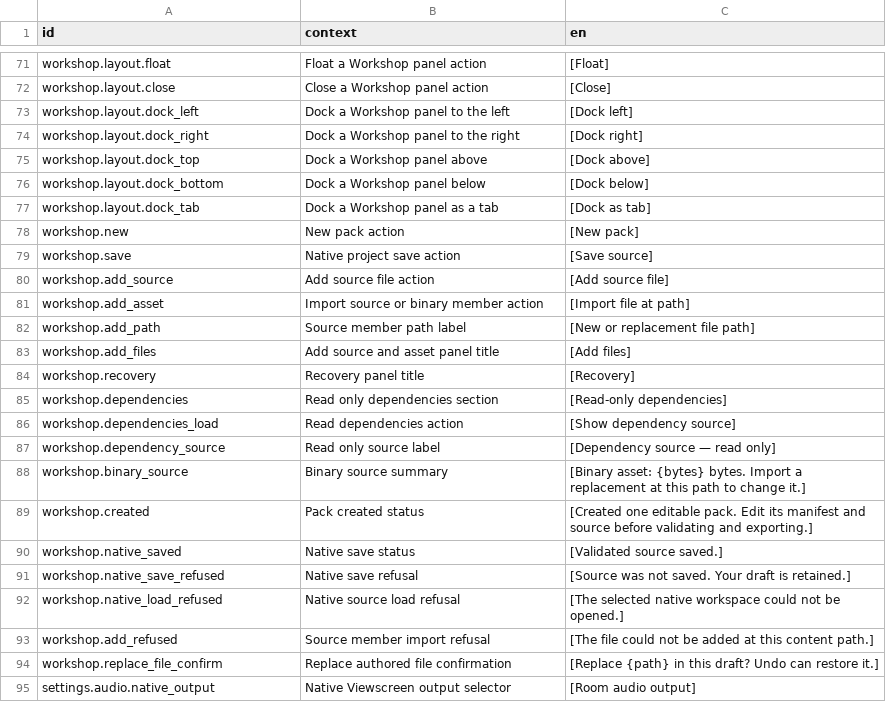
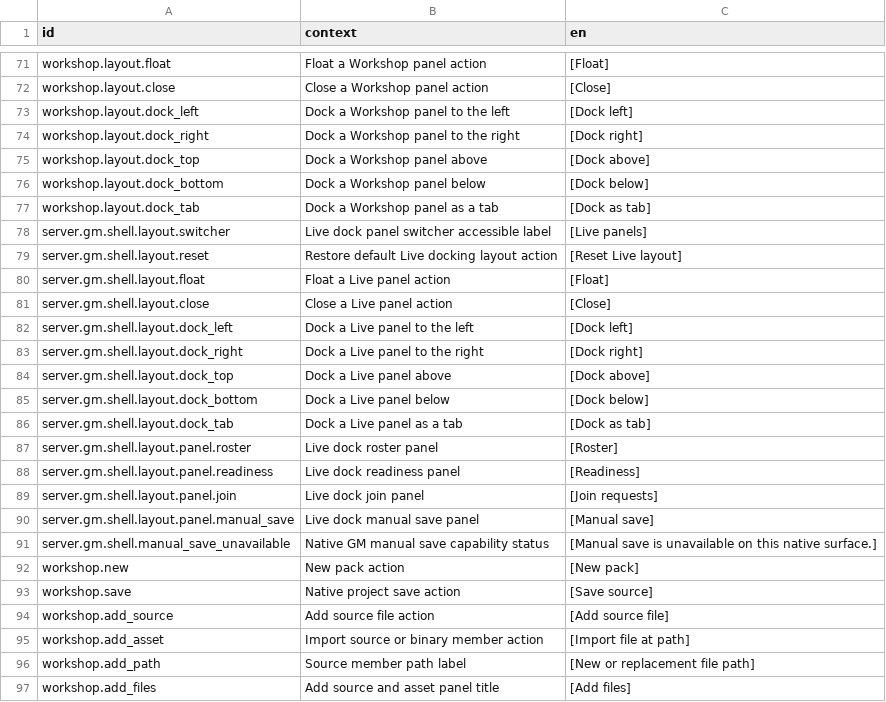
Before and after one commit to jkeywo/project-phoenix-v2, a CSV file: assets/strings/strings.csv, drawn as a sheet; only a part is shown, gaps mark what is left out; the shorter side is filled out with more unchanged rows.

Commit message:
feat(#1498): deliver the Live roster dock tracer
Fixes #1498

```diff
--- a/assets/strings/strings.csv
+++ b/assets/strings/strings.csv
@@ -77,2 +77,16 @@ workshop.layout.dock_bottom,Dock a Workshop panel below,[Dock below]
 workshop.layout.dock_tab,Dock a Workshop panel as a tab,[Dock as tab]
+server.gm.shell.layout.switcher,Live dock panel switcher accessible label,[Live panels]
+server.gm.shell.layout.reset,Restore default Live docking layout action,[Reset Live layout]
+server.gm.shell.layout.float,Float a Live panel action,[Float]
+server.gm.shell.layout.close,Close a Live panel action,[Close]
+server.gm.shell.layout.dock_left,Dock a Live panel to the left,[Dock left]
+server.gm.shell.layout.dock_right,Dock a Live panel to the right,[Dock right]
+server.gm.shell.layout.dock_top,Dock a Live panel above,[Dock above]
+server.gm.shell.layout.dock_bottom,Dock a Live panel below,[Dock below]
+server.gm.shell.layout.dock_tab,Dock a Live panel as a tab,[Dock as tab]
+server.gm.shell.layout.panel.roster,Live dock roster panel,[Roster]
+server.gm.shell.layout.panel.readiness,Live dock readiness panel,[Readiness]
+server.gm.shell.layout.panel.join,Live dock join panel,[Join requests]
+server.gm.shell.layout.panel.manual_save,Live dock manual save panel,[Manual save]
+server.gm.shell.manual_save_unavailable,Native GM manual save capability status,[Manual save is unavailable on this native surface.]
 workshop.new,New pack action,[New pack]
```
Also changed, not shown: 24 other files.
